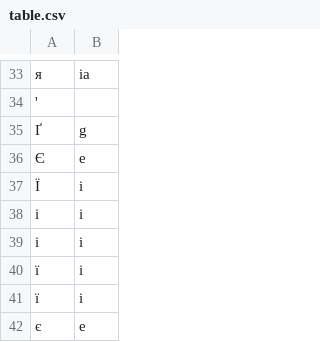
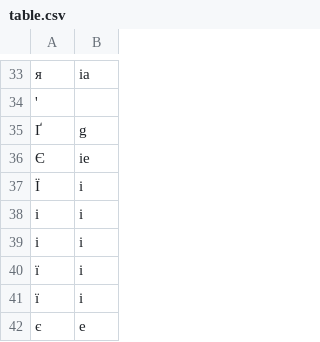
Before and after one commit to gafrustam/biletiki, a CSV file: table.csv, drawn as a sheet; only a part is shown, gaps mark what is left out.

Commit message:
IE for reverse E

```diff
--- a/table.csv
+++ b/table.csv
@@ -35,3 +35,3 @@
 Ґ,g
-Є,e
+Є,ie
 Ї,i
```
